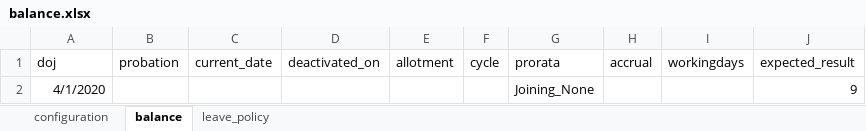
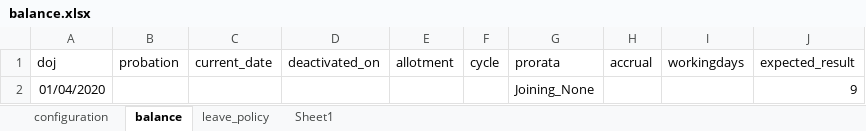
Before and after one commit to ShameerPA/LeaveBalance, an Excel workbook: balance.xlsx, sheet balance, drawn as a sheet; values as stored, in another font and other column widths than the file's, no borders; the diff names each change by its address in the sheet, - before the commit and + after, or states it on an @@ line.

Commit message:
Retention Balance

```diff
--- a/balance.xlsx (sheet balance)
+++ b/balance.xlsx (sheet balance)
+sheet tab: Sheet1
-A2 (doj): 4/1/2020
+A2 (doj): 01/04/2020
```
Also changed, not shown: sheet leave_policy, 2 other files.
